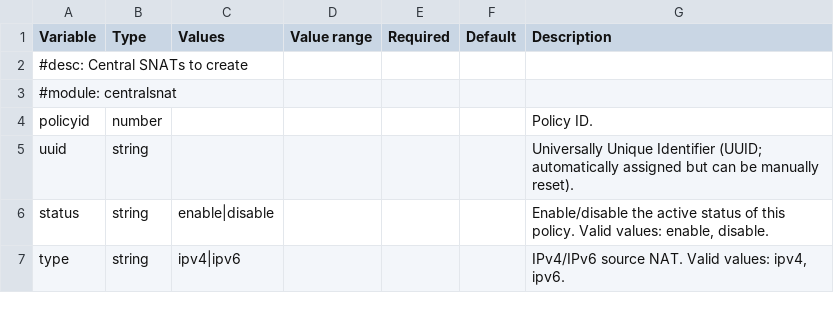
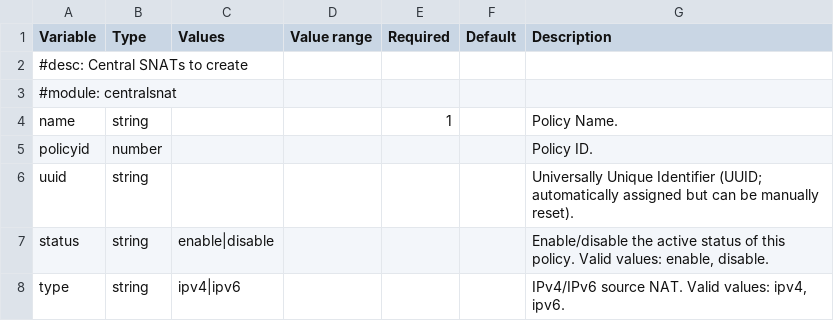
Before and after one commit to rfranks-securenet/terraform-fortigate-modules, a CSV file: codegen/sources/fortios_firewall_centralsnatmap.csv, drawn as a sheet; only a part is shown.

Commit message:
Fixed source for snatmap variable

```diff
--- a/codegen/sources/fortios_firewall_centralsnatmap.csv
+++ b/codegen/sources/fortios_firewall_centralsnatmap.csv
@@ -3,2 +3,3 @@ Variable,Type,Values,Value range,Required,Default,Description
 #module: centralsnat
+name,string,,,1,,Policy Name.
 policyid,number,,,,,Policy ID.
```
